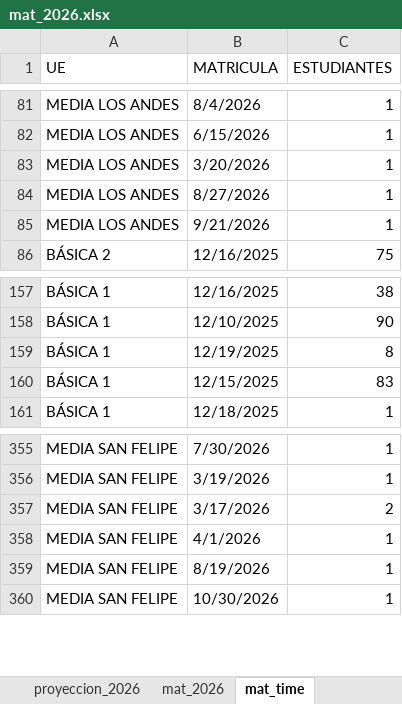
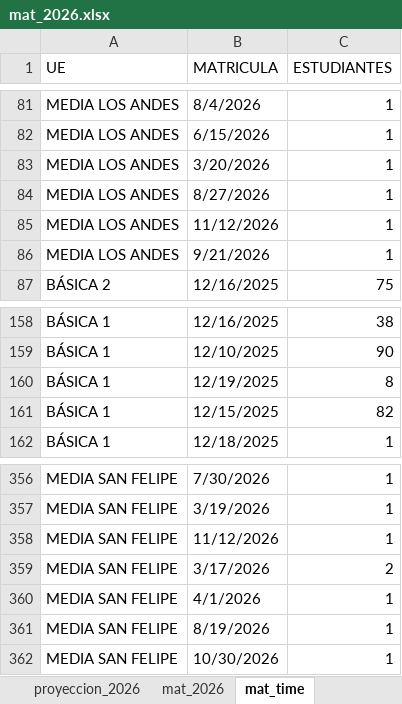
Before and after one commit to cjsepulveda/Proyect_multi_page, an Excel workbook: src/pages/data/mat_2026.xlsx, sheet mat_time, drawn as a sheet; only a part is shown, gaps mark what is left out; values as stored, in another font and other column widths than the file's, no cell formats; addresses are those after the commit; the diff names each change by its address in the sheet, - before the commit and + after, or states it on an @@ line.

```diff
--- a/src/pages/data/mat_2026.xlsx (sheet mat_time)
+++ b/src/pages/data/mat_2026.xlsx (sheet mat_time)
+row 85: MEDIA LOS ANDES | 11/12/2026 | 1
-C161 (ESTUDIANTES): 83
+C161 (ESTUDIANTES): 82
+row 358: MEDIA SAN FELIPE | 11/12/2026 | 1
```
Also changed, not shown: sheet origen_colegios, sheet mat_2026, sheet genero, sheet com_est, sheet origen_estudiantes, cell formats.
